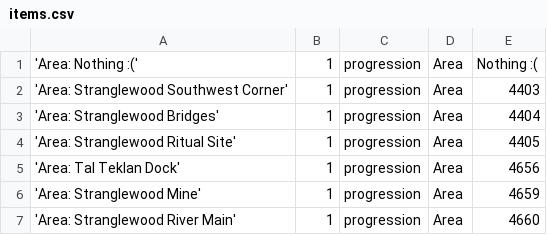
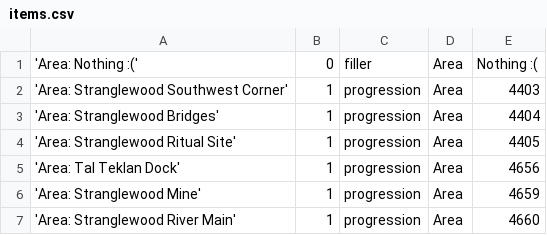
Before and after one commit to FarisTheAncient/osrs-archipelago-logic, a CSV file: items.csv, drawn as a sheet; only a part is shown; the diff covers the shown part only.

```diff
--- a/items.csv
+++ b/items.csv
@@ -1,2 +1,2 @@
-"'Area: Nothing :('","1","progression","Area","Nothing :("
+"'Area: Nothing :('","0","filler","Area","Nothing :("
 "'Area: Stranglewood Southwest Corner'","1","progression","Area","4403"
```
Also changed, not shown: 3 added rows and 3 removed rows elsewhere in this file, locations.csv.
